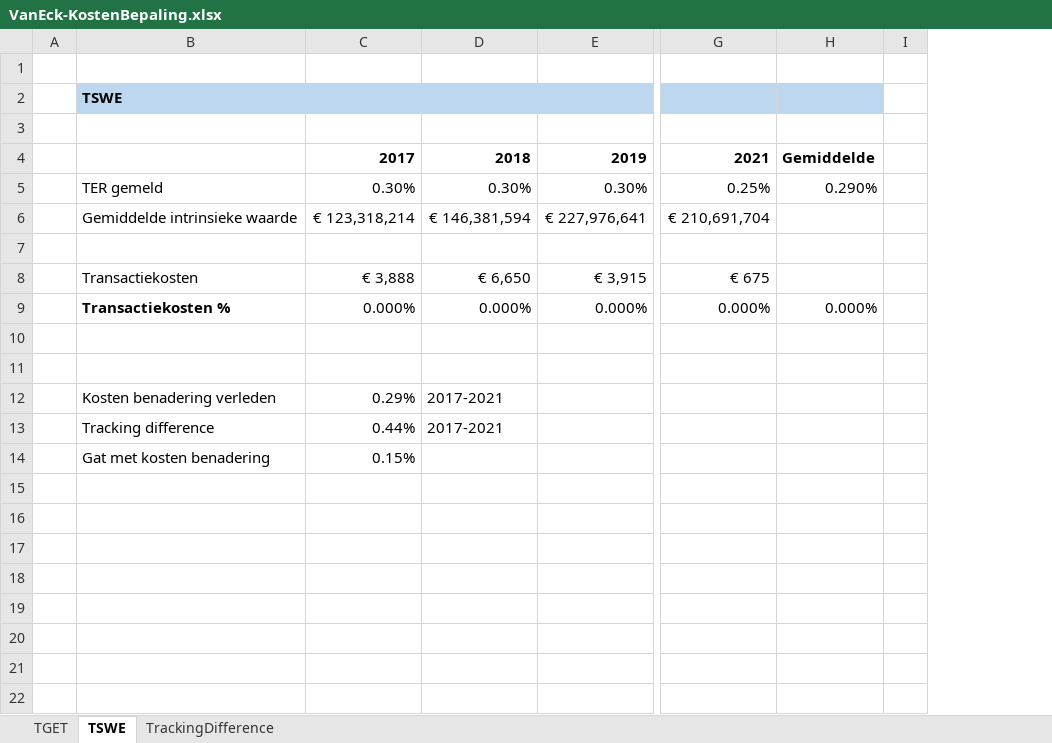
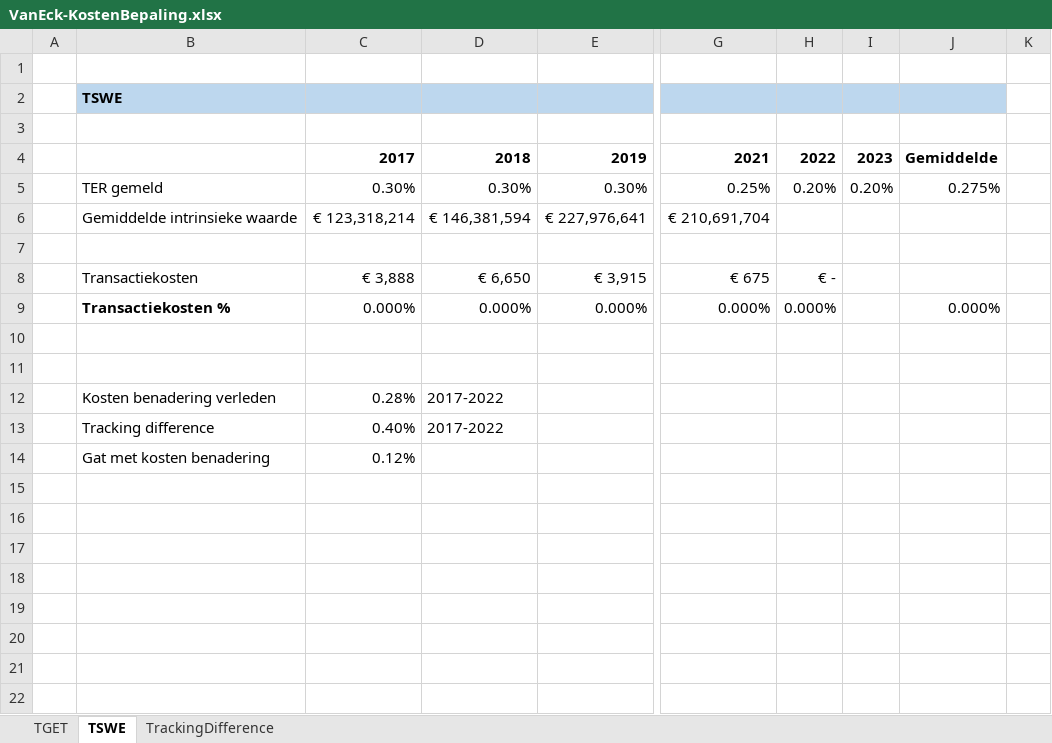
Before and after one commit to Jokerling45/indexfondsen, an Excel workbook: VanEck/VanEck-KostenBepaling.xlsx, sheet TSWE, drawn as a sheet; only a part is shown, gaps mark what is left out; values as stored, in another font and other column widths than the file's, no borders; addresses are those after the commit; the diff names each change by its address in the sheet, - before the commit and + after, or states it on an @@ line.

```diff
--- a/VanEck/VanEck-KostenBepaling.xlsx (sheet TSWE)
+++ b/VanEck/VanEck-KostenBepaling.xlsx (sheet TSWE)
+column H, rows 4-9: 2022 | 0.20% |  |  | € - | 0.000%
+column I, rows 4-5: 2023 | 0.20%
-J5: 0.290%
+J5: 0.275%
-C12: 0.29%
+C12: 0.28%
-D12:D13: 2017-2021
+D12:D13: 2017-2022
-C13: 0.44%
+C13: 0.40%
-C14: 0.15%
+C14: 0.12%
```
Also changed, not shown: sheet TrackingDifference, formulas that keep their value, 2022.World-fondsen.xlsx, NorthernTrust/NT-KostenBepaling.xlsx, 56 other files.
